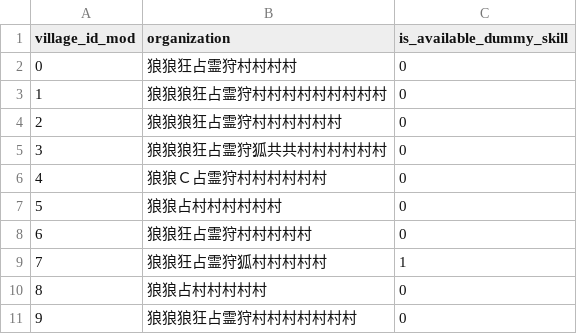
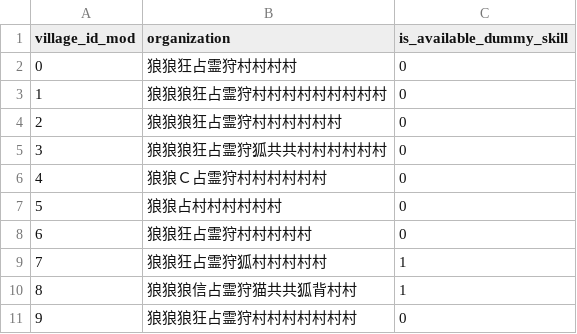
Before and after one commit to h-orito/howling-wolf, a TSV file: backend/dbflute_howlingwolfdb/playsql/data/common/tsv/UTF-8/16-AUTOGENERATE_ORGANIZE.tsv, drawn as a sheet.

```diff
--- a/backend/dbflute_howlingwolfdb/playsql/data/common/tsv/UTF-8/16-AUTOGENERATE_ORGANIZE.tsv
+++ b/backend/dbflute_howlingwolfdb/playsql/data/common/tsv/UTF-8/16-AUTOGENERATE_ORGANIZE.tsv
@@ -9,3 +9,3 @@ village_id_mod	organization	is_available_dummy_skill
 7	狼狼狂占霊狩狐村村村村村	1
-8	狼狼占村村村村村	0
+8	狼狼狼信占霊狩猫共共狐背村村	1
 9	狼狼狼狂占霊狩村村村村村村村	0
```
Also changed, not shown: backend/dbflute_howlingwolfdb/playsql/data/common/tsv/UTF-8/04-SKILL.tsv, backend/dbflute_howlingwolfdb/playsql/data/common/tsv/UTF-8/05-MESSAGE_TYPE.tsv, 48 other files.
